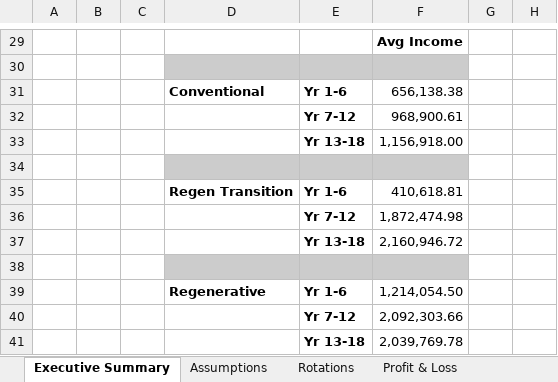
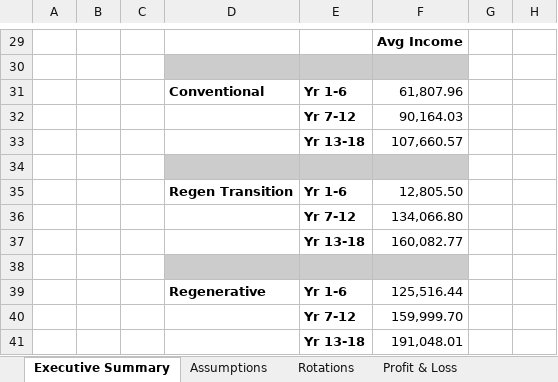
Before and after one commit to DeltaInstitute/Financing-Soil-Wealth-Financial-Calculator, an Excel workbook: Regenerative-Organic-Transition-Financial-Calculator.xlsx, sheet Executive Summary, drawn as a sheet; only a part is shown, gaps mark what is left out; values as stored, in another font and other column widths than the file's, no borders; charts and pictures not drawn; the diff covers the shown part only; the diff names each change by its address in the sheet, - before the commit and + after, or states it on an @@ line.

```diff
--- a/Regenerative-Organic-Transition-Financial-Calculator.xlsx (sheet Executive Summary)
+++ b/Regenerative-Organic-Transition-Financial-Calculator.xlsx (sheet Executive Summary)
-F31: 656,138.38
+F31: 61,807.96
-F32: 968,900.61
+F32: 90,164.03
-F33: 1,156,918.00
+F33: 107,660.57
-F35: 410,618.81
+F35: 12,805.50
-F36: 1,872,474.98
+F36: 134,066.80
-F37: 2,160,946.72
+F37: 160,082.77
-F39: 1,214,054.50
+F39: 125,516.44
-F40: 2,092,303.66
+F40: 159,999.70
-F41: 2,039,769.78
+F41: 191,048.01
```
Also changed, not shown: 11 added rows, 11 removed rows and 10 edited cells elsewhere in this sheet, sheet Profit & Loss, sheet Northeast Scenario, sheet Midwest Scenario, sheet Assumptions, sheet Version, formulas that keep their value, charts or pictures.
